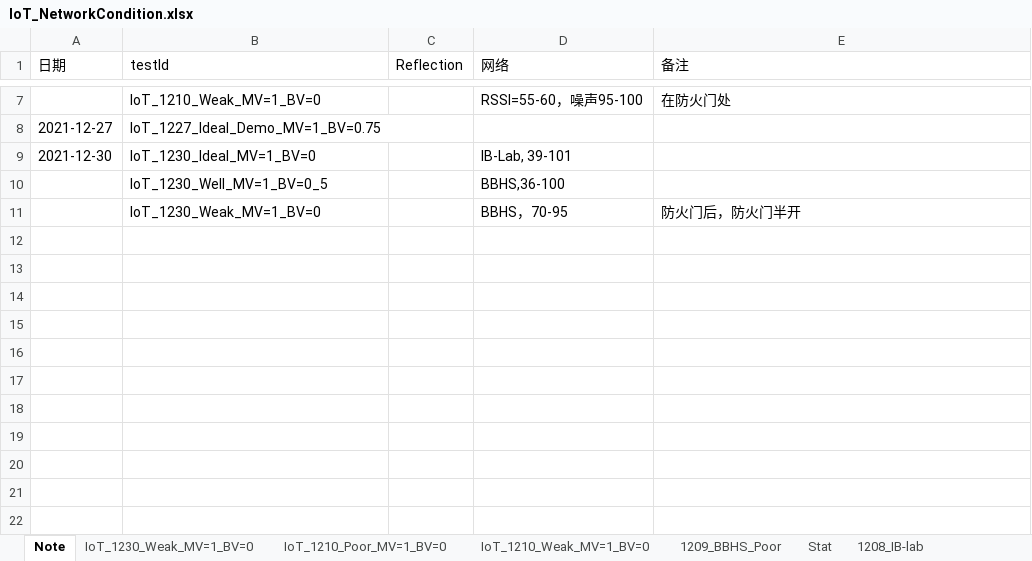
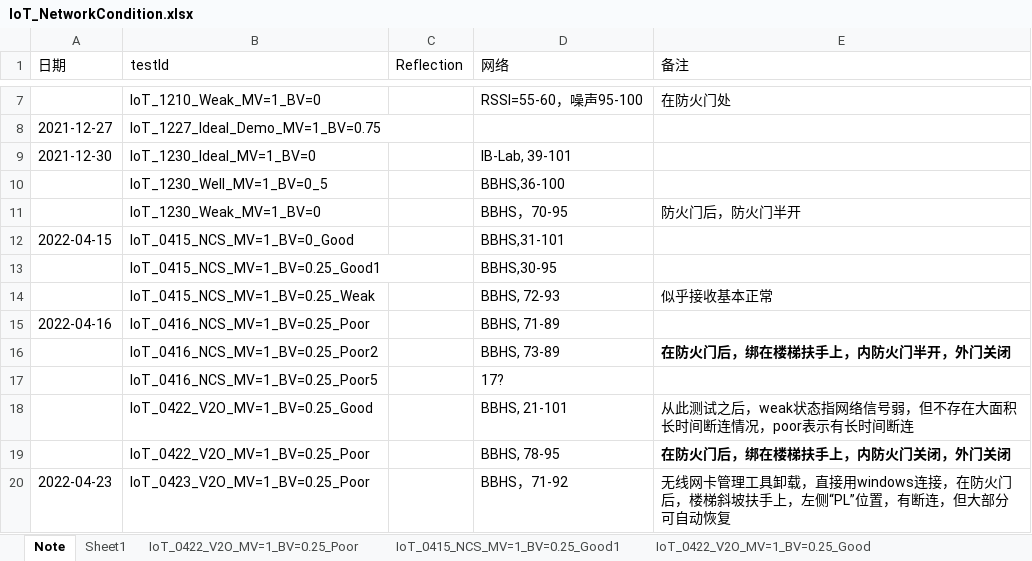
Before and after one commit to lxyandy66/ProjectCasablanca, an Excel workbook: IoT_NetworkCondition.xlsx, sheet Note, drawn as a sheet; only a part is shown, gaps mark what is left out; values as stored, in another font and other column widths than the file's, no borders; the diff names each change by its address in the sheet, - before the commit and + after, or states it on an @@ line.

```diff
--- a/IoT_NetworkCondition.xlsx (sheet Note)
+++ b/IoT_NetworkCondition.xlsx (sheet Note)
+sheet tab: Sheet1
+sheet tab: IoT_0422_V2O_MV=1_BV=0.25_Poor
+sheet tab: IoT_0415_NCS_MV=1_BV=0.25_Good1
+sheet tab: IoT_0422_V2O_MV=1_BV=0.25_Good
+row 12: 2022-04-15 | IoT_0415_NCS_MV=1_BV=0_Good |  | BBHS,31-101
+row 13:  | IoT_0415_NCS_MV=1_BV=0.25_Good1 |  | BBHS,30-95
+row 14:  | IoT_0415_NCS_MV=1_BV=0.25_Weak |  | BBHS, 72-93 | 似乎接收基本正常
+row 15: 2022-04-16 | IoT_0416_NCS_MV=1_BV=0.25_Poor |  | BBHS, 71-89
+row 16:  | IoT_0416_NCS_MV=1_BV=0.25_Poor2 |  | BBHS, 73-89 | 在防火门后，绑在楼梯扶手上，内防火门半开，外门关闭
+row 17:  | IoT_0416_NCS_MV=1_BV=0.25_Poor5 |  | 17?
+row 18:  | IoT_0422_V2O_MV=1_BV=0.25_Good |  | BBHS, 21-101 | 从此测试之后，weak状态指网络信号弱，但不存在大面积长时间断连情况，poor表示有长时间断连
+row 19:  | IoT_0422_V2O_MV=1_BV=0.25_Poor |  | BBHS, 78-95 | 在防火门后，绑在楼梯扶手上，内防火门关闭，外门关闭
+row 20: 2022-04-23 | IoT_0423_V2O_MV=1_BV=0.25_Poor |  | BBHS，71-92 | 无线网卡管理工具卸载，直接用windows连接，在防火门后，楼梯斜坡扶手上，左侧“PL”位置，有断连，但大部分可自动恢复
```
Also changed, not shown: other sheet tabs, 2 other files.
